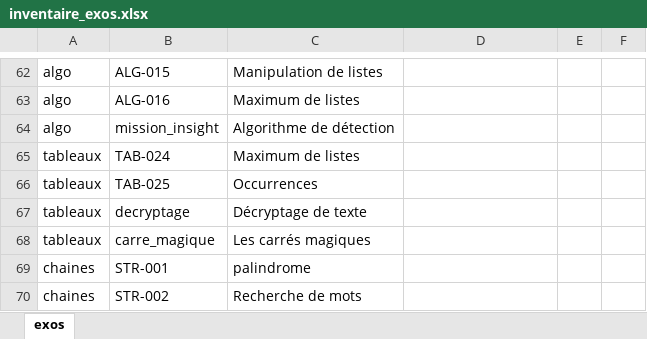
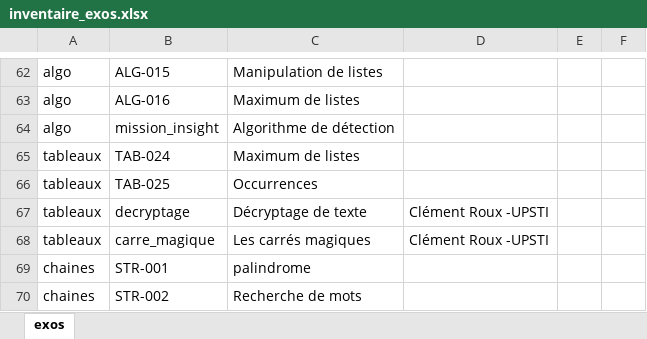
Before and after one commit to xpessoles/Informatique_MPSI, an Excel workbook: inventaire_exos.xlsx, sheet exos, drawn as a sheet; only a part is shown, gaps mark what is left out; values as stored, in another font and other column widths than the file's, no borders; the diff names each change by its address in the sheet, - before the commit and + after, or states it on an @@ line.

```diff
--- a/inventaire_exos.xlsx (sheet exos)
+++ b/inventaire_exos.xlsx (sheet exos)
-D67:D68: (empty)
+D67:D68: Clément Roux -UPSTI
```
Also changed, not shown: 51 other files.
